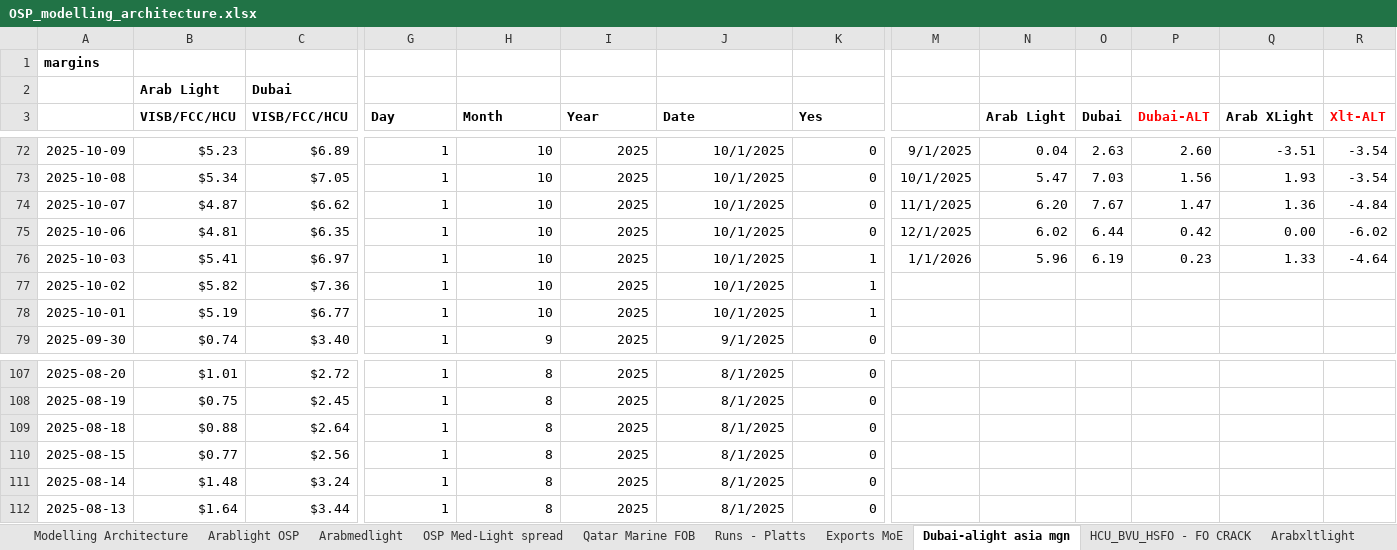
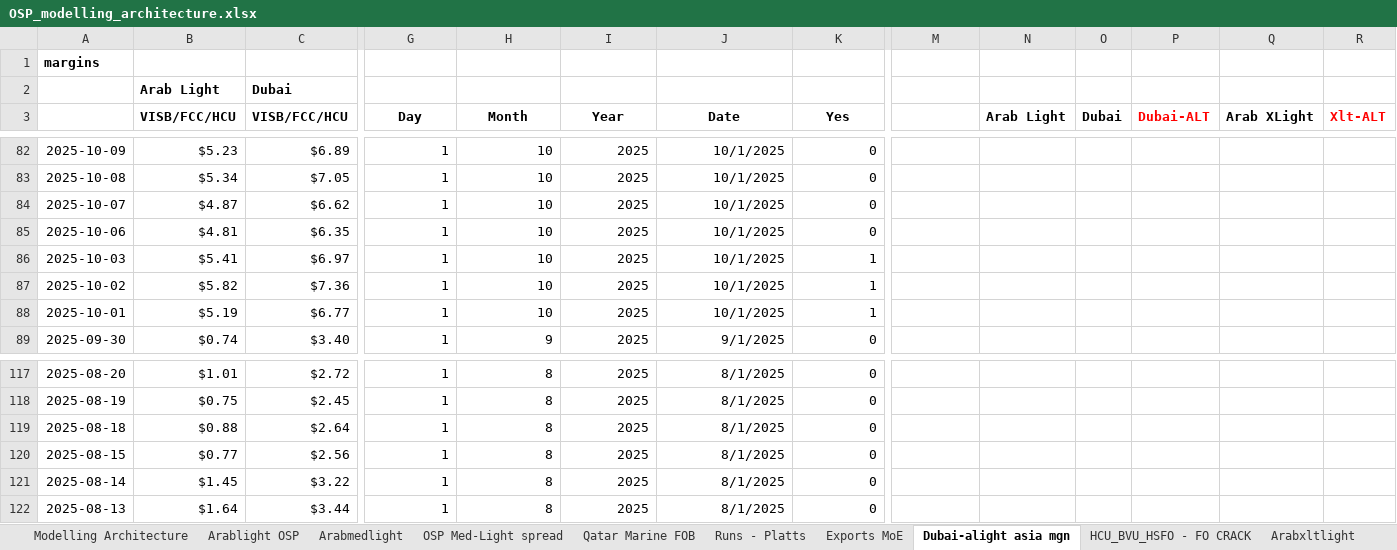
Before and after one commit to peruvianpandainleith/osp-osp-modeller, an Excel workbook: OSP_modelling_architecture.xlsx, sheet Dubai-alight asia mgn, drawn as a sheet; only a part is shown, gaps mark what is left out; values as stored, in another font and other column widths than the file's, no borders; addresses are those after the commit; the diff covers the shown part only; the diff names each change by its address in the sheet, - before the commit and + after, or states it on an @@ line.

```diff
--- a/OSP_modelling_architecture.xlsx (sheet Dubai-alight asia mgn)
+++ b/OSP_modelling_architecture.xlsx (sheet Dubai-alight asia mgn)
-G3:K3 alignment: left
+G3:K3 alignment: center
-M82: 9/1/2025
+M82: (empty)
-N82 (Arab Light): 0.04
+N82 (Arab Light): (empty)
-O82 (Dubai): 2.63
+O82 (Dubai): (empty)
-P82 (Dubai-ALT): 2.60
+P82 (Dubai-ALT): (empty)
-Q82 (Arab XLight): -3.51
+Q82 (Arab XLight): (empty)
-R82:R83 (Xlt-ALT): -3.54
+R82:R83 (Xlt-ALT): (empty)
-M83: 10/1/2025
+M83: (empty)
-N83 (Arab Light): 5.47
+N83 (Arab Light): (empty)
-O83 (Dubai): 7.03
+O83 (Dubai): (empty)
-P83 (Dubai-ALT): 1.56
+P83 (Dubai-ALT): (empty)
-Q83 (Arab XLight): 1.93
+Q83 (Arab XLight): (empty)
-M84: 11/1/2025
+M84: (empty)
-N84 (Arab Light): 6.20
+N84 (Arab Light): (empty)
-O84 (Dubai): 7.67
+O84 (Dubai): (empty)
-P84 (Dubai-ALT): 1.47
+P84 (Dubai-ALT): (empty)
-Q84 (Arab XLight): 1.36
+Q84 (Arab XLight): (empty)
-R84 (Xlt-ALT): -4.84
+R84 (Xlt-ALT): (empty)
-M85: 12/1/2025
+M85: (empty)
-N85 (Arab Light): 6.02
+N85 (Arab Light): (empty)
-O85 (Dubai): 6.44
+O85 (Dubai): (empty)
-P85 (Dubai-ALT): 0.42
+P85 (Dubai-ALT): (empty)
-Q85 (Arab XLight): 0.00
+Q85 (Arab XLight): (empty)
-R85 (Xlt-ALT): -6.02
+R85 (Xlt-ALT): (empty)
-M86: 1/1/2026
+M86: (empty)
-N86 (Arab Light): 5.96
+N86 (Arab Light): (empty)
-O86 (Dubai): 6.19
+O86 (Dubai): (empty)
-P86 (Dubai-ALT): 0.23
+P86 (Dubai-ALT): (empty)
-Q86 (Arab XLight): 1.33
+Q86 (Arab XLight): (empty)
-R86 (Xlt-ALT): -4.64
+R86 (Xlt-ALT): (empty)
-B121 (VISB/FCC/HCU): $1.48
+B121 (VISB/FCC/HCU): $1.45
-C121 (VISB/FCC/HCU): $3.24
+C121 (VISB/FCC/HCU): $3.22
```
Also changed, not shown: 10 added rows, 10 removed rows and 399 edited cells elsewhere in this sheet, sheet HCU_BVU_HSFO - FO CRACK, sheet Qatar Marine FOB, sheet Arablight OSP, sheet Naphtha crack Dubai, sheet Runs - Platts, sheet Arabmedlight, 6 more sheets, formulas that keep their value, charts or pictures.
